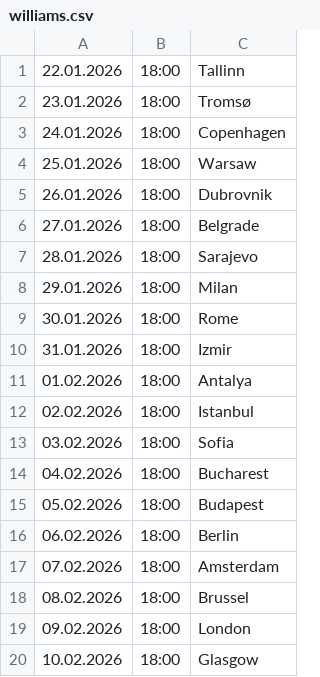
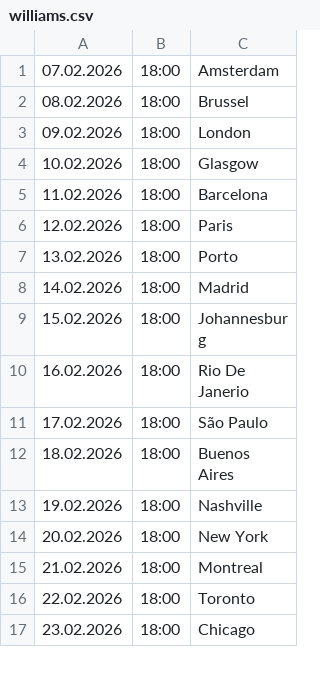
Before and after one commit to cmrdnz/williams, a CSV file: williams.csv, drawn as a sheet; only a part is shown; the shorter side is filled out with more unchanged rows.

Commit message:
Update williams.csv

```diff
--- a/williams.csv
+++ b/williams.csv
@@ -1,17 +1 @@
-22.01.2026,18:00,Tallinn
-23.01.2026,18:00,Tromsø
-24.01.2026,18:00,Copenhagen
-25.01.2026,18:00,Warsaw
-26.01.2026,18:00,Dubrovnik
-27.01.2026,18:00,Belgrade
-28.01.2026,18:00,Sarajevo
-29.01.2026,18:00,Milan
-30.01.2026,18:00,Rome
-31.01.2026,18:00,Izmir
-01.02.2026,18:00,Antalya
-02.02.2026,18:00,Istanbul
-03.02.2026,18:00,Sofia
-04.02.2026,18:00,Bucharest
-05.02.2026,18:00,Budapest
-06.02.2026,18:00,Berlin
 07.02.2026,18:00,Amsterdam
```
